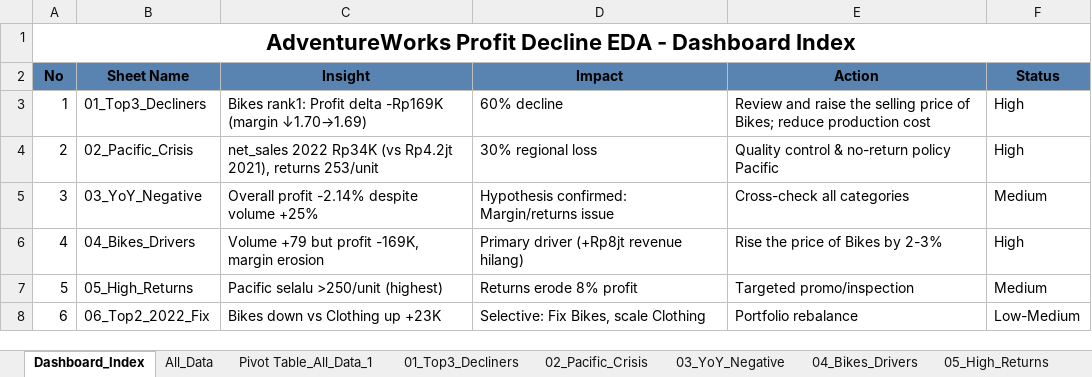
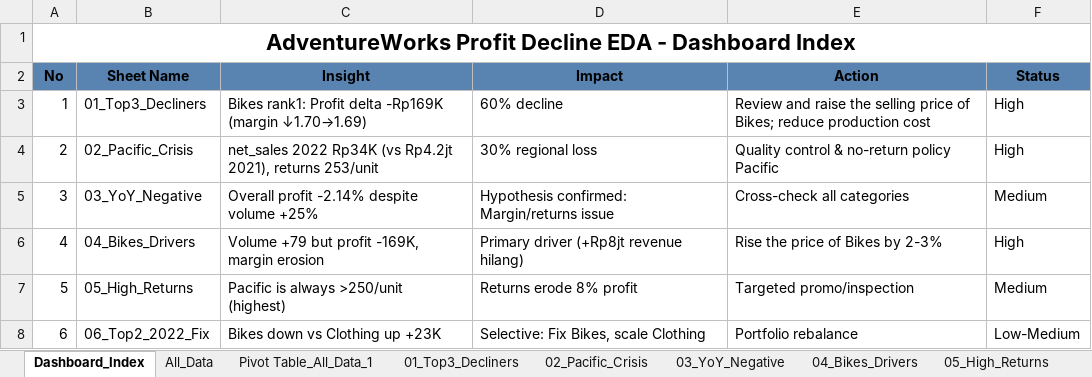
Before and after one commit to hidayah24/data-analyst-portfolio, an Excel workbook: Project-5-AdventureWorks-Sales-Performance-Analysis/excel/01_eda/01_decline_profit.xlsx, sheet Dashboard_Index, drawn as a sheet; values as stored, in another font and other column widths than the file's, no borders; the diff names each change by its address in the sheet, - before the commit and + after, or states it on an @@ line.

```diff
--- a/Project-5-AdventureWorks-Sales-Performance-Analysis/excel/01_eda/01_decline_profit.xlsx (sheet Dashboard_Index)
+++ b/Project-5-AdventureWorks-Sales-Performance-Analysis/excel/01_eda/01_decline_profit.xlsx (sheet Dashboard_Index)
-C7 (Insight): Pacific selalu >250/unit (highest)
+C7 (Insight): Pacific is always >250/unit (highest)
```
Also changed, not shown: 1 other file.
